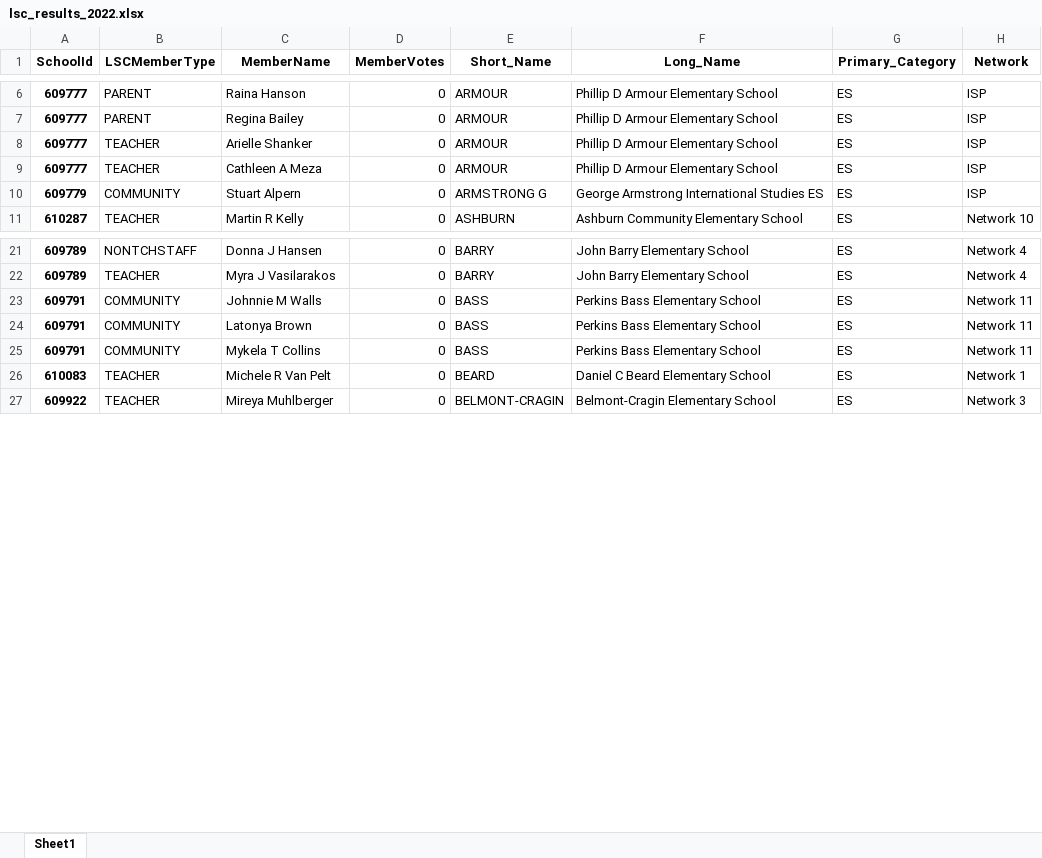
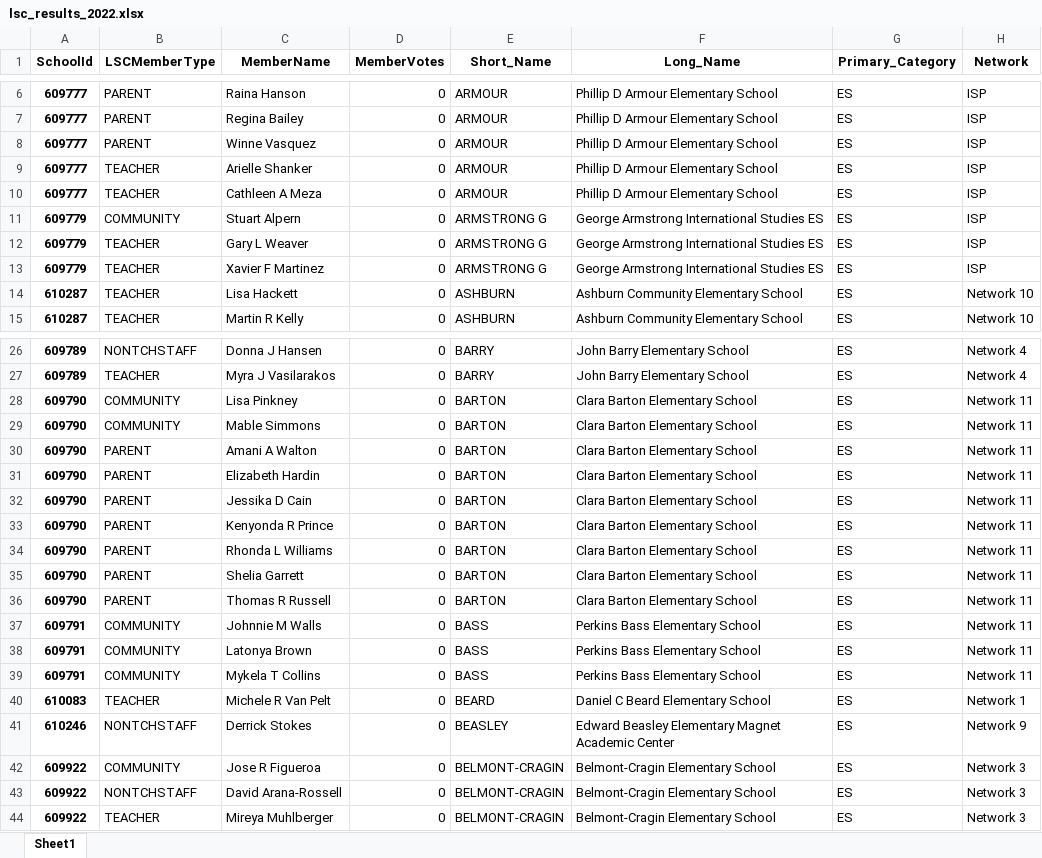
Before and after one commit to cpsdata/lsc_election_results, an Excel workbook: data/results/lsc_results_2022.xlsx, sheet Sheet1, drawn as a sheet; only a part is shown, gaps mark what is left out; values as stored, in another font and other column widths than the file's, no borders; the diff covers the shown part only; the diff names each change by its address in the sheet, - before the commit and + after, or states it on an @@ line.

```diff
--- a/data/results/lsc_results_2022.xlsx (sheet Sheet1)
+++ b/data/results/lsc_results_2022.xlsx (sheet Sheet1)
+row 8: 609777 | PARENT | Winne Vasquez | 0 | ARMOUR | Phillip D Armour Elementary School | ES | ISP
+row 12: 609779 | TEACHER | Gary L Weaver | 0 | ARMSTRONG G | George Armstrong International Studies ES | ES | ISP
+row 13: 609779 | TEACHER | Xavier F Martinez | 0 | ARMSTRONG G | George Armstrong International Studies ES | ES | ISP
+row 14: 610287 | TEACHER | Lisa Hackett | 0 | ASHBURN | Ashburn Community Elementary School | ES | Network 10
+row 28: 609790 | COMMUNITY | Lisa Pinkney | 0 | BARTON | Clara Barton Elementary School | ES | Network 11
+row 29: 609790 | COMMUNITY | Mable Simmons | 0 | BARTON | Clara Barton Elementary School | ES | Network 11
+row 30: 609790 | PARENT | Amani A Walton | 0 | BARTON | Clara Barton Elementary School | ES | Network 11
+row 31: 609790 | PARENT | Elizabeth Hardin | 0 | BARTON | Clara Barton Elementary School | ES | Network 11
+row 32: 609790 | PARENT | Jessika D Cain | 0 | BARTON | Clara Barton Elementary School | ES | Network 11
+row 33: 609790 | PARENT | Kenyonda R Prince | 0 | BARTON | Clara Barton Elementary School | ES | Network 11
+row 34: 609790 | PARENT | Rhonda L Williams | 0 | BARTON | Clara Barton Elementary School | ES | Network 11
+row 35: 609790 | PARENT | Shelia Garrett | 0 | BARTON | Clara Barton Elementary School | ES | Network 11
+row 36: 609790 | PARENT | Thomas R Russell | 0 | BARTON | Clara Barton Elementary School | ES | Network 11
+row 41: 610246 | NONTCHSTAFF | Derrick Stokes | 0 | BEASLEY | Edward Beasley Elementary Magnet Academic Center | ES | Network 9
+row 42: 609922 | COMMUNITY | Jose R Figueroa | 0 | BELMONT-CRAGIN | Belmont-Cragin Elementary School | ES | Network 3
+row 43: 609922 | NONTCHSTAFF | David Arana-Rossell | 0 | BELMONT-CRAGIN | Belmont-Cragin Elementary School | ES | Network 3
```
Also changed, not shown: 95 added rows elsewhere in this sheet, data/results/lsc_vacancies_2022.xlsx, 4 other files.
